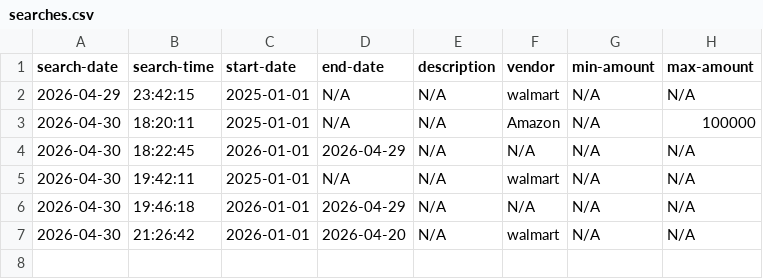
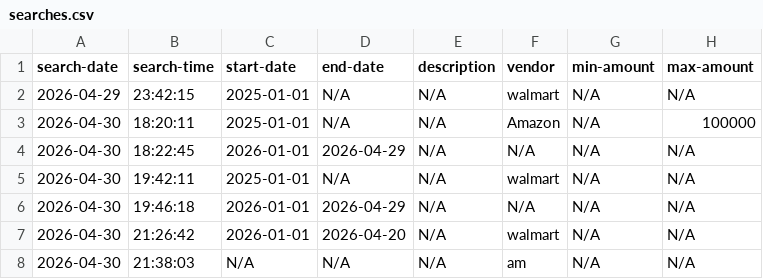
Before and after one commit to iam-nadiii/ledger-application, a CSV file: searches.csv, drawn as a sheet; the diff names each change by its address in the sheet, - before the commit and + after, or states it on an @@ line.

```diff
--- a/searches.csv
+++ b/searches.csv
+row 8: 2026-04-30 | 21:38:03 | N/A | N/A | N/A | am | N/A | N/A
```
Also changed, not shown: 1 other file.
